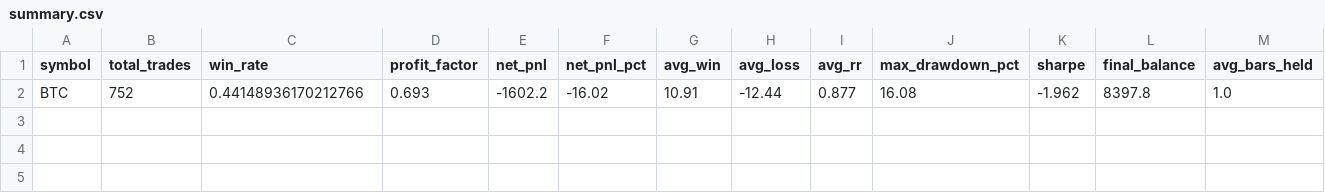
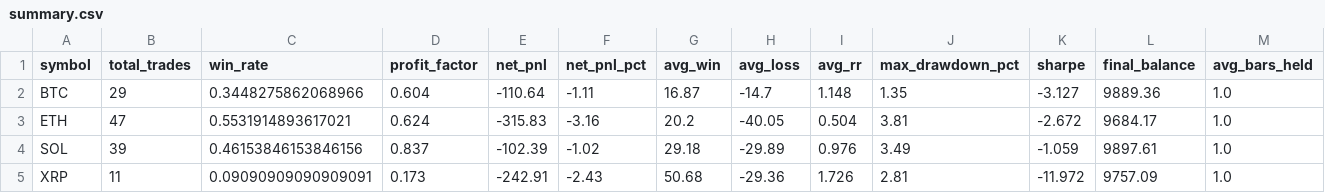
Before and after one commit to prapatpk01/my-virtual-office, a CSV file: app/backtest_results_realistic/summary.csv, drawn as a sheet; only a part is shown; removed rows and columns are numbered as before the commit, all else as after; rows hold the shown columns only; the diff names each change by its address in the sheet, - before the commit and + after, or states it on an @@ line.

```diff
--- a/app/backtest_results_realistic/summary.csv
+++ b/app/backtest_results_realistic/summary.csv
-row 2: BTC | 752 | 0.44148936170212766 | 0.693 | -1602.2 | -16.02 | 10.91 | -12.44 | 0.877 | 16.08 | -1.962 | 8397.8 | 1.0
+row 2: BTC | 29 | 0.3448275862068966 | 0.604 | -110.64 | -1.11 | 16.87 | -14.7 | 1.148 | 1.35 | -3.127 | 9889.36 | 1.0
+row 3: ETH | 47 | 0.5531914893617021 | 0.624 | -315.83 | -3.16 | 20.2 | -40.05 | 0.504 | 3.81 | -2.672 | 9684.17 | 1.0
+row 4: SOL | 39 | 0.46153846153846156 | 0.837 | -102.39 | -1.02 | 29.18 | -29.89 | 0.976 | 3.49 | -1.059 | 9897.61 | 1.0
+row 5: XRP | 11 | 0.09090909090909091 | 0.173 | -242.91 | -2.43 | 50.68 | -29.36 | 1.726 | 2.81 | -11.972 | 9757.09 | 1.0
```
Also changed, not shown: 13 other files.
